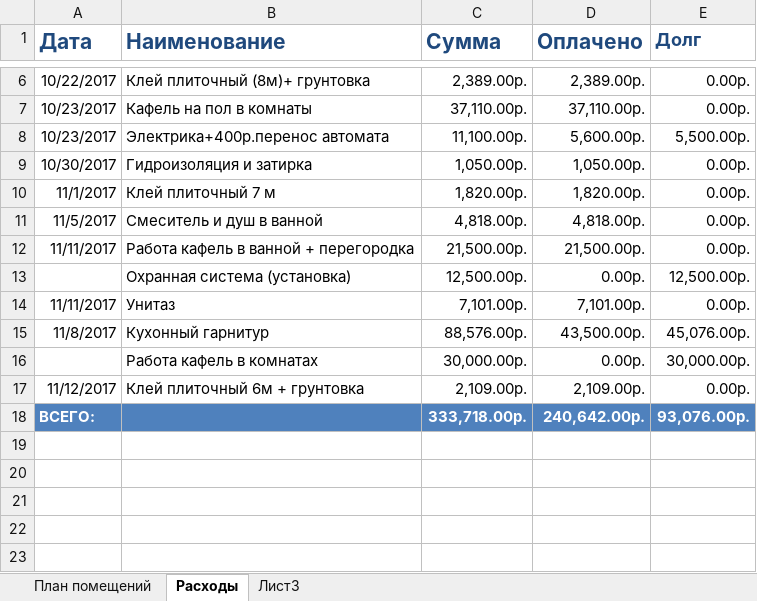
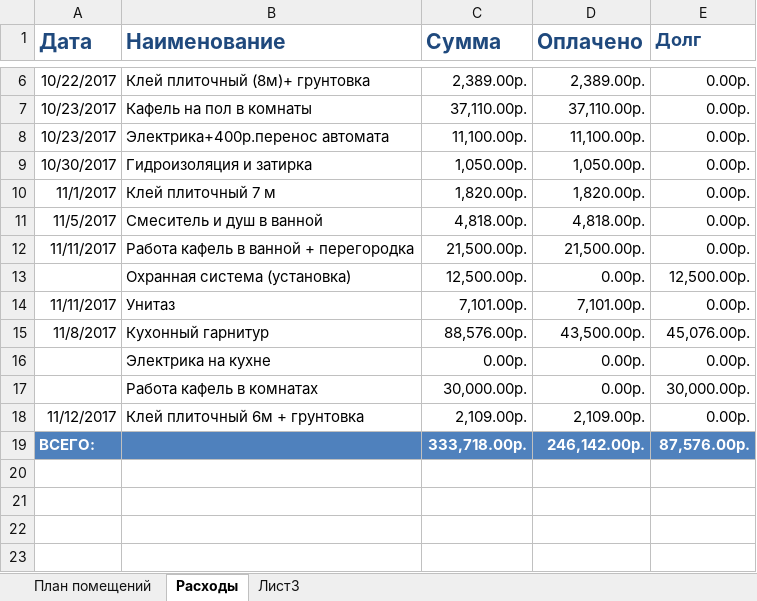
Before and after one commit to AlekseyGo/HouseProject, an Excel workbook: Татьяничевой 25/Расходы на ремонт.xlsx, sheet Расходы, drawn as a sheet; only a part is shown, gaps mark what is left out; the shorter side is filled out with more unchanged rows; values as stored, in another font and other column widths than the file's, no borders; addresses are those after the commit; the diff names each change by its address in the sheet, - before the commit and + after, or states it on an @@ line.

Commit message:
111

```diff
--- a/Татьяничевой 25/Расходы на ремонт.xlsx (sheet Расходы)
+++ b/Татьяничевой 25/Расходы на ремонт.xlsx (sheet Расходы)
-D8 (Оплачено): 5,600.00р.
+D8 (Оплачено): 11,100.00р.
-E8 (Долг): 5,500.00р.
+E8 (Долг): 0.00р.
+row 16:  | Электрика на кухне | 0.00р. | 0.00р. | 0.00р.
-D19 (Оплачено): 240,642.00р.
+D19 (Оплачено): 246,142.00р.
-E19 (Долг): 93,076.00р.
+E19 (Долг): 87,576.00р.
```
Also changed, not shown: formulas that keep their value.
